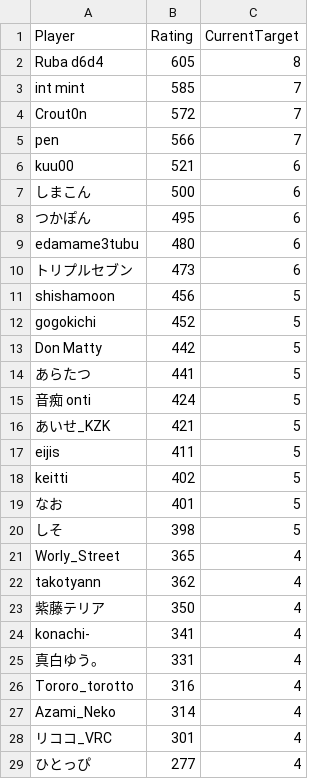
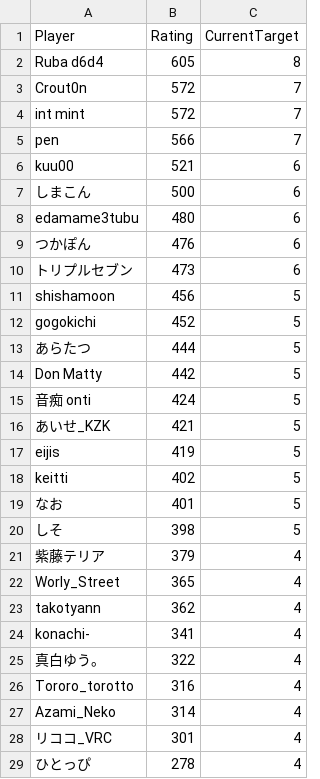
Before and after one commit to eijis-pan/CaromFargoRanking, a CSV file: src/CaromFargoRanking/data/rating_list.csv, drawn as a sheet; only a part is shown; the diff covers the shown part only.

Commit message:
GitHub Actions から差分を Push

```diff
--- a/src/CaromFargoRanking/data/rating_list.csv
+++ b/src/CaromFargoRanking/data/rating_list.csv
@@ -2,4 +2,4 @@
 "Ruba d6d4","605","8"
-"int mint","585","7"
 "Crout0n","572","7"
+"int mint","572","7"
 "pen","566","7"
@@ -7,4 +7,4 @@
 "しまこん","500","6"
-"つかぽん","495","6"
 "edamame3tubu","480","6"
+"つかぽん","476","6"
 "トリプルセブン","473","6"
@@ -12,7 +12,7 @@
 "gogokichi","452","5"
+"あらたつ","444","5"
 "Don Matty","442","5"
-"あらたつ","441","5"
 "音痴 onti","424","5"
 "あいせ_KZK","421","5"
-"eijis","411","5"
+"eijis","419","5"
 "keitti","402","5"
@@ -20,7 +20,7 @@
 "しそ","398","5"
+"紫藤テリア","379","4"
 "Worly_Street","365","4"
 "takotyann","362","4"
-"紫藤テリア","350","4"
 "konachi-","341","4"
-"真白ゆう。","331","4"
+"真白ゆう。","322","4"
 "Tororo_torotto","316","4"
@@ -28,2 +28,2 @@
 "リココ_VRC","301","4"
-"ひとっぴ","277","4"
+"ひとっぴ","278","4"
```
Also changed, not shown: 2 edited cells elsewhere in this file.
